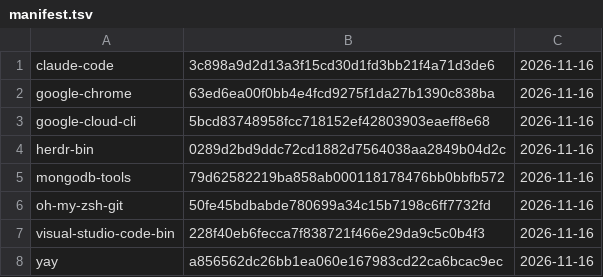
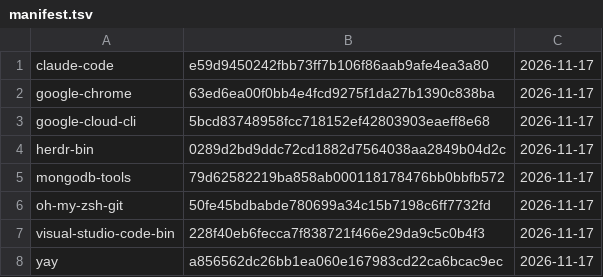
Before and after one commit to gablank/boxes, a TSV file: aur/manifest.tsv, drawn as a sheet.

```diff
--- a/aur/manifest.tsv
+++ b/aur/manifest.tsv
@@ -1,8 +1,8 @@
-claude-code	3c898a9d2d13a3f15cd30d1fd3bb21f4a71d3de6	2026-11-16
-google-chrome	63ed6ea00f0bb4e4fcd9275f1da27b1390c838ba	2026-11-16
-google-cloud-cli	5bcd83748958fcc718152ef42803903eaeff8e68	2026-11-16
-herdr-bin	0289d2bd9ddc72cd1882d7564038aa2849b04d2c	2026-11-16
-mongodb-tools	79d62582219ba858ab000118178476bb0bbfb572	2026-11-16
-oh-my-zsh-git	50fe45bdbabde780699a34c15b7198c6ff7732fd	2026-11-16
-visual-studio-code-bin	228f40eb6fecca7f838721f466e29da9c5c0b4f3	2026-11-16
-yay	a856562dc26bb1ea060e167983cd22ca6bcac9ec	2026-11-16
+claude-code	e59d9450242fbb73ff7b106f86aab9afe4ea3a80	2026-11-17
+google-chrome	63ed6ea00f0bb4e4fcd9275f1da27b1390c838ba	2026-11-17
+google-cloud-cli	5bcd83748958fcc718152ef42803903eaeff8e68	2026-11-17
+herdr-bin	0289d2bd9ddc72cd1882d7564038aa2849b04d2c	2026-11-17
+mongodb-tools	79d62582219ba858ab000118178476bb0bbfb572	2026-11-17
+oh-my-zsh-git	50fe45bdbabde780699a34c15b7198c6ff7732fd	2026-11-17
+visual-studio-code-bin	228f40eb6fecca7f838721f466e29da9c5c0b4f3	2026-11-17
+yay	a856562dc26bb1ea060e167983cd22ca6bcac9ec	2026-11-17
```
Also changed, not shown: 1 other file.
